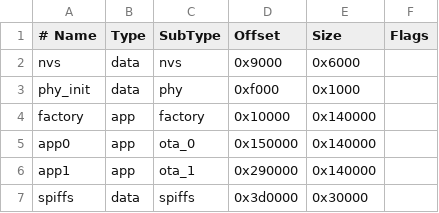
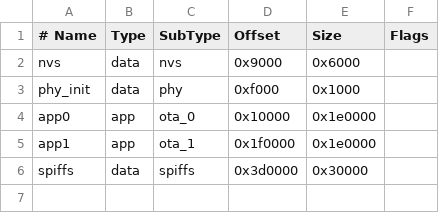
Before and after one commit to Amazingzl/esp32-e-ink-screen, a CSV file: partitions.csv, drawn as a sheet.

Commit message:
feat: add Chinese support, optimize partition and WiFi, add scheduled refresh
- add U8g2 UTF-8/Chinese font support for display
- update partition table to use larger app partitions
- optimize WiFi management with better event handling and credential check
- rewrite weather API parsing to support text and wind dir fields
- add scheduled automatic data refresh and time partial update
- add Chinese weekday and almanac display
- update .gitignore to ignore jpg files
- comment out DISABLE_EPAPER default flag

```diff
--- a/partitions.csv
+++ b/partitions.csv
@@ -3,5 +3,4 @@ nvs,      data, nvs,     0x9000,  0x6000,
 phy_init, data, phy,     0xf000,  0x1000,
-factory,  app,  factory, 0x10000, 0x140000,
-app0,     app,  ota_0,   0x150000,0x140000,
-app1,     app,  ota_1,   0x290000,0x140000,
+app0,     app,  ota_0,   0x10000, 0x1e0000,
+app1,     app,  ota_1,   0x1f0000,0x1e0000,
 spiffs,   data, spiffs,  0x3d0000,0x30000,
```
Also changed, not shown: 11 other files.
